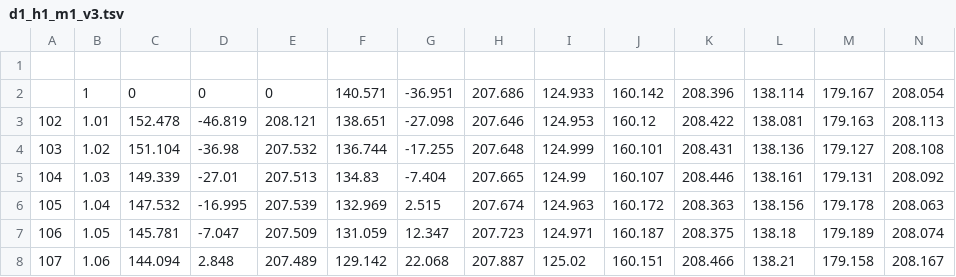
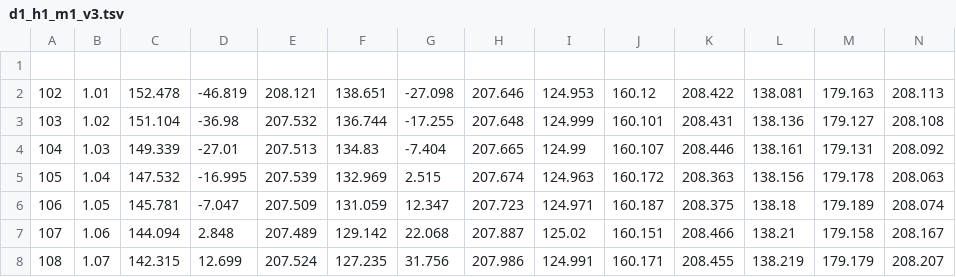
Before and after one commit to nimasal/opm, a TSV file: operation_momentum/2dim/d1_h1_m1_v3.tsv, drawn as a sheet; only a part is shown; the shorter side is filled out with more unchanged rows; the diff names each change by its address in the sheet, - before the commit and + after, or states it on an @@ line.

```diff
--- a/operation_momentum/2dim/d1_h1_m1_v3.tsv
+++ b/operation_momentum/2dim/d1_h1_m1_v3.tsv
-row 2:  | 1 | 0 | 0 | 0 | 140.571 | -36.951 | 207.686 | 124.933 | 160.142 | 208.396 | 138.114 | 179.167 | 208.054
```
Also changed, not shown: 4 other files.
